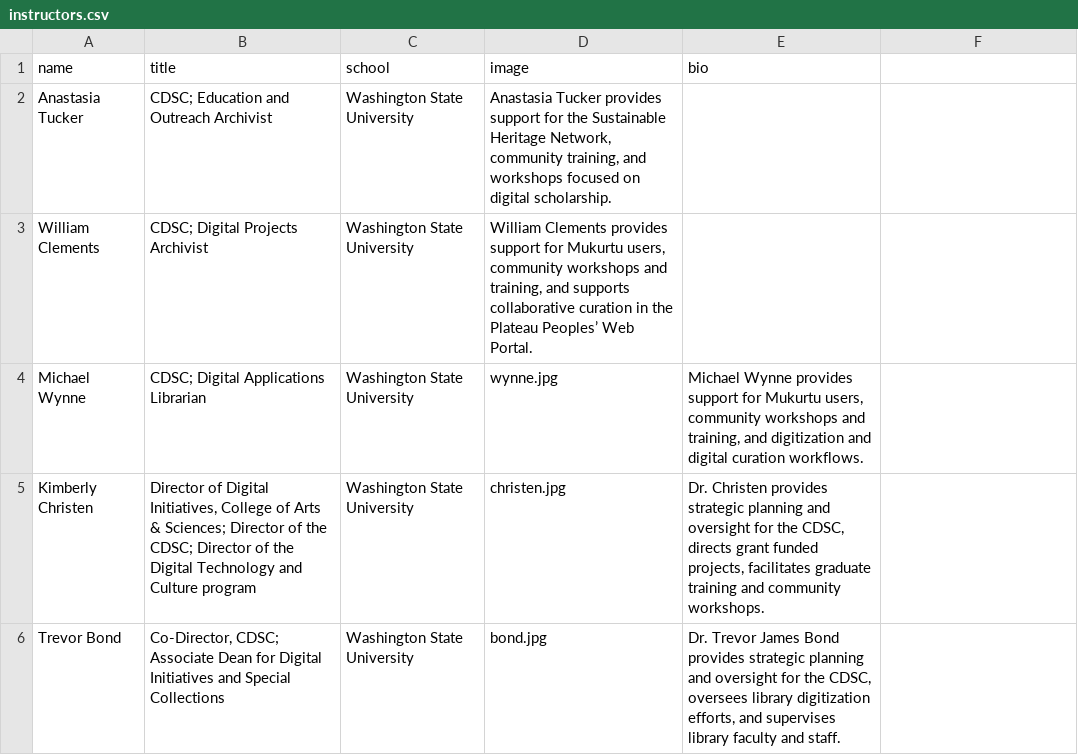
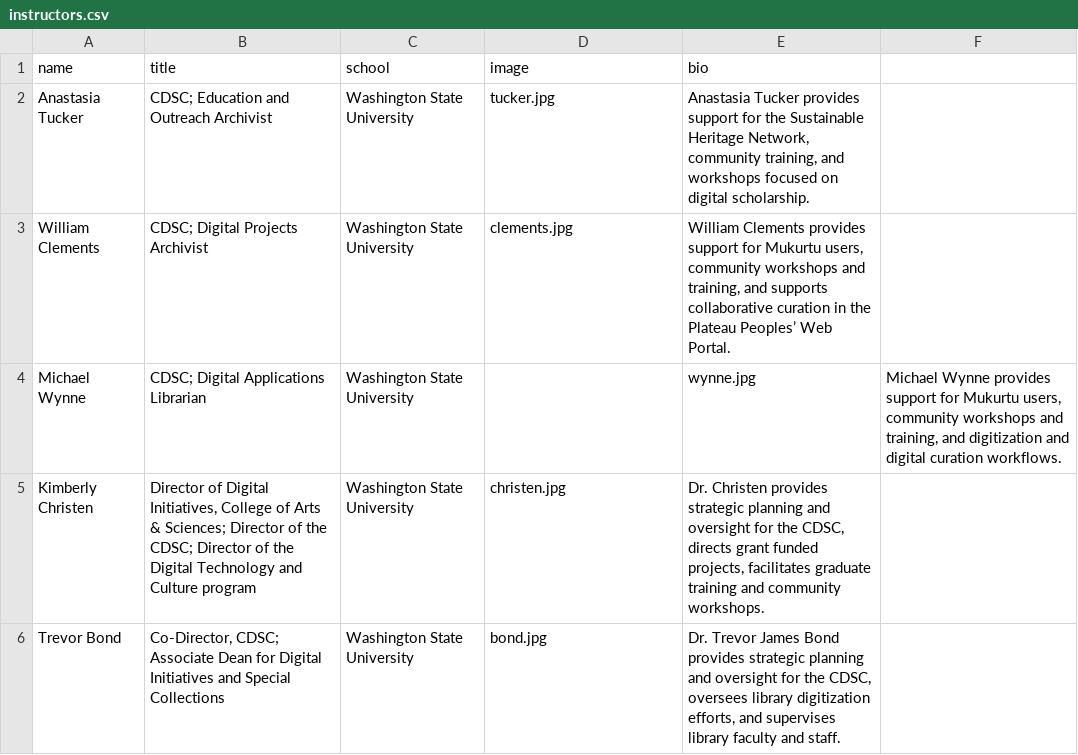
Before and after one commit to PalouseDH/symposium, a CSV file: docs/_data/instructors.csv, drawn as a sheet; only a part is shown.

Commit message:
add new cdsc instructor images

```diff
--- a/docs/_data/instructors.csv
+++ b/docs/_data/instructors.csv
@@ -1,5 +1,5 @@
 name,title,school,image,bio
-Anastasia Tucker,"CDSC; Education and Outreach Archivist",Washington State University,"Anastasia Tucker provides support for the Sustainable Heritage Network, community training, and workshops focused on digital scholarship."
-William Clements,"CDSC; Digital Projects Archivist",Washington State University,"William Clements provides support for Mukurtu users, community workshops and training, and supports collaborative curation in the Plateau Peoples’ Web Portal."
-Michael Wynne,"CDSC; Digital Applications Librarian",Washington State University,wynne.jpg,"Michael Wynne provides support for Mukurtu users, community workshops and training, and digitization and digital curation workflows."
+Anastasia Tucker,"CDSC; Education and Outreach Archivist",Washington State University,tucker.jpg,"Anastasia Tucker provides support for the Sustainable Heritage Network, community training, and workshops focused on digital scholarship."
+William Clements,"CDSC; Digital Projects Archivist",Washington State University,clements.jpg,"William Clements provides support for Mukurtu users, community workshops and training, and supports collaborative curation in the Plateau Peoples’ Web Portal."
+Michael Wynne,"CDSC; Digital Applications Librarian",Washington State University,,wynne.jpg,"Michael Wynne provides support for Mukurtu users, community workshops and training, and digitization and digital curation workflows."
 Kimberly Christen,"Director of Digital Initiatives, College of Arts & Sciences; Director of the CDSC; Director of the Digital Technology and Culture program",Washington State University,christen.jpg,"Dr. Christen provides strategic planning and oversight for the CDSC, directs grant funded projects, facilitates graduate training and community workshops."
```
Also changed, not shown: 2 other files.
